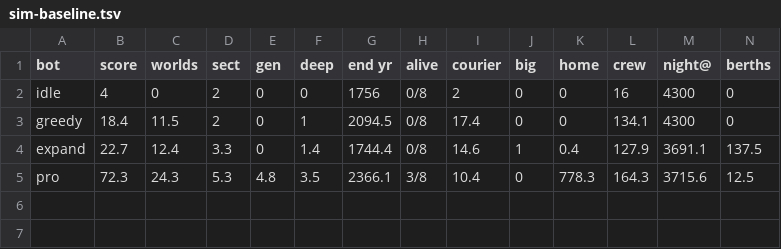
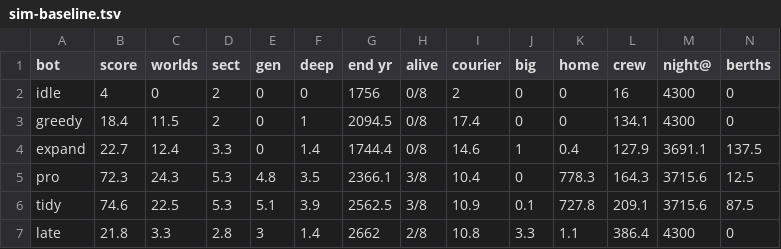
Before and after one commit to bakenton/last-berth, a TSV file: tools/sim-baseline.tsv, drawn as a sheet; only a part is shown; rows hold the shown columns only; the diff names each change by its address in the sheet, - before the commit and + after, or states it on an @@ line.

```diff
--- a/tools/sim-baseline.tsv
+++ b/tools/sim-baseline.tsv
+row 6: tidy | 74.6 | 22.5 | 5.3 | 5.1 | 3.9 | 2562.5 | 3/8 | 10.9 | 0.1 | 727.8 | 209.1 | 3715.6 | 87.5
+row 7: late | 21.8 | 3.3 | 2.8 | 3 | 1.4 | 2662 | 2/8 | 10.8 | 3.3 | 1.1 | 386.4 | 4300 | 0
```
Also changed, not shown: 35 other files.
